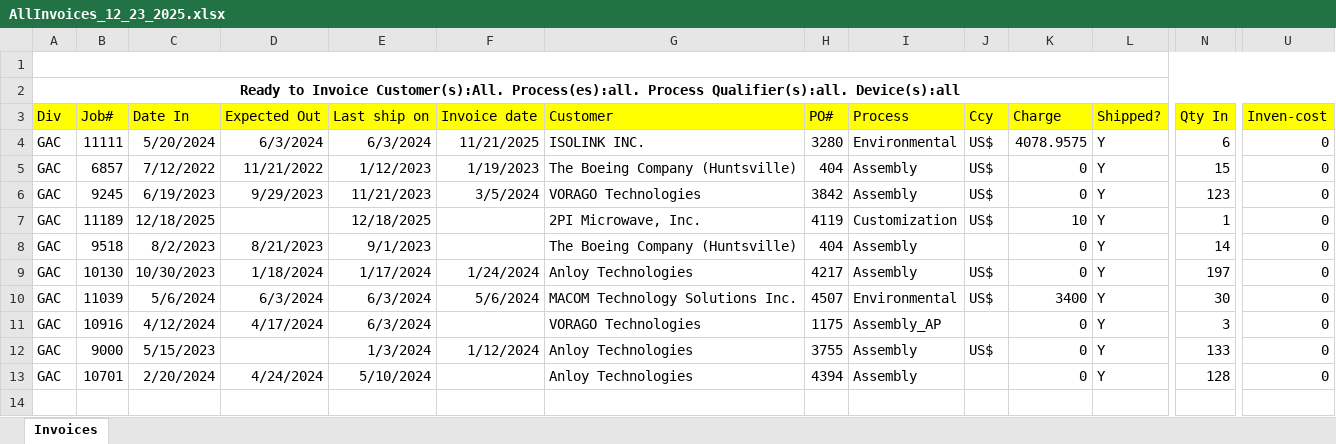
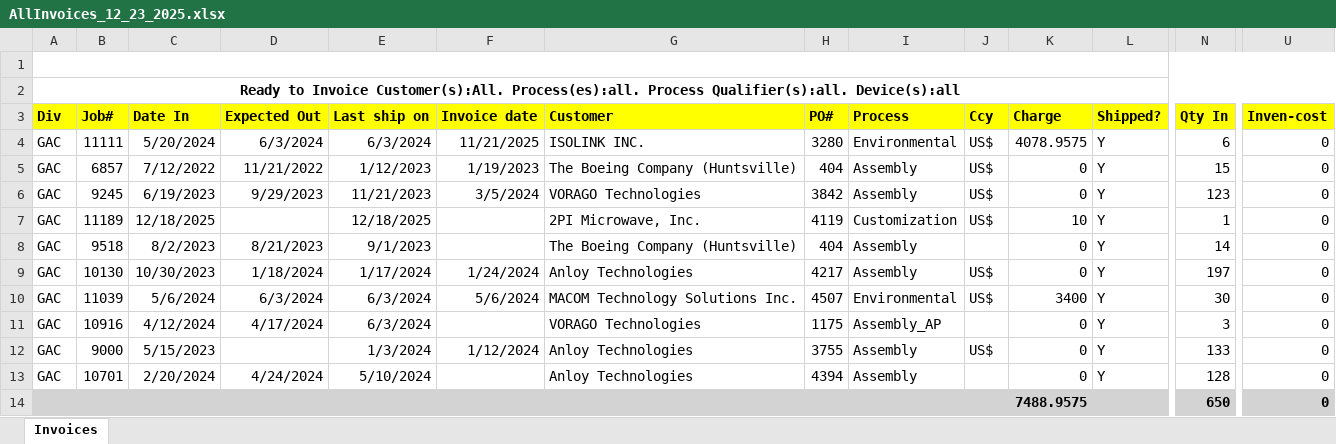
Before and after one commit to Hafid4D/GoldenAltos, an Excel workbook: Resources/exportedData/AllInvoices_12_23_2025.xlsx, sheet Invoices, drawn as a sheet; only a part is shown, gaps mark what is left out; values as stored, in another font and other column widths than the file's, no borders; charts and pictures not drawn; rows hold the shown columns only; the diff covers the shown part only; the diff names each change by its address in the sheet, - before the commit and + after, or states it on an @@ line.

Commit message:
Data Export Class

```diff
--- a/Resources/exportedData/AllInvoices_12_23_2025.xlsx (sheet Invoices)
+++ b/Resources/exportedData/AllInvoices_12_23_2025.xlsx (sheet Invoices)
-A3:U3 bold: off
+A3:U3 bold: on
+row 14:  |  |  |  |  |  |  |  |  |  | 7488.9575 |  | 650 | 0
```
Also changed, not shown: cell formats elsewhere in this sheet, charts or pictures, 7 other files.
